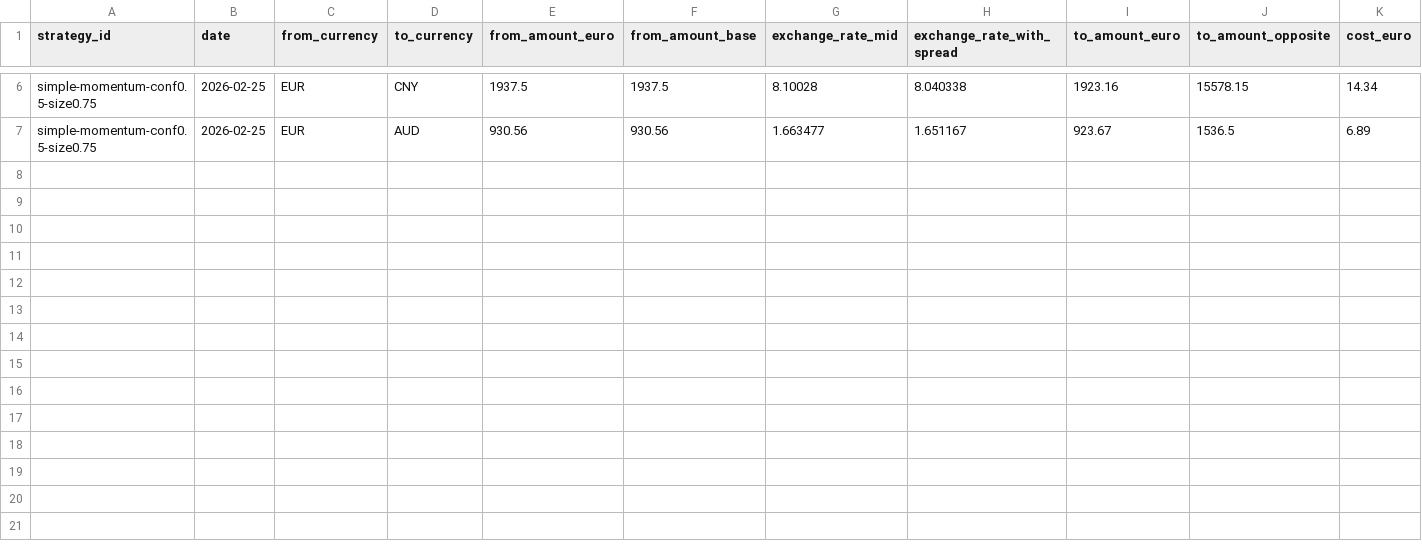
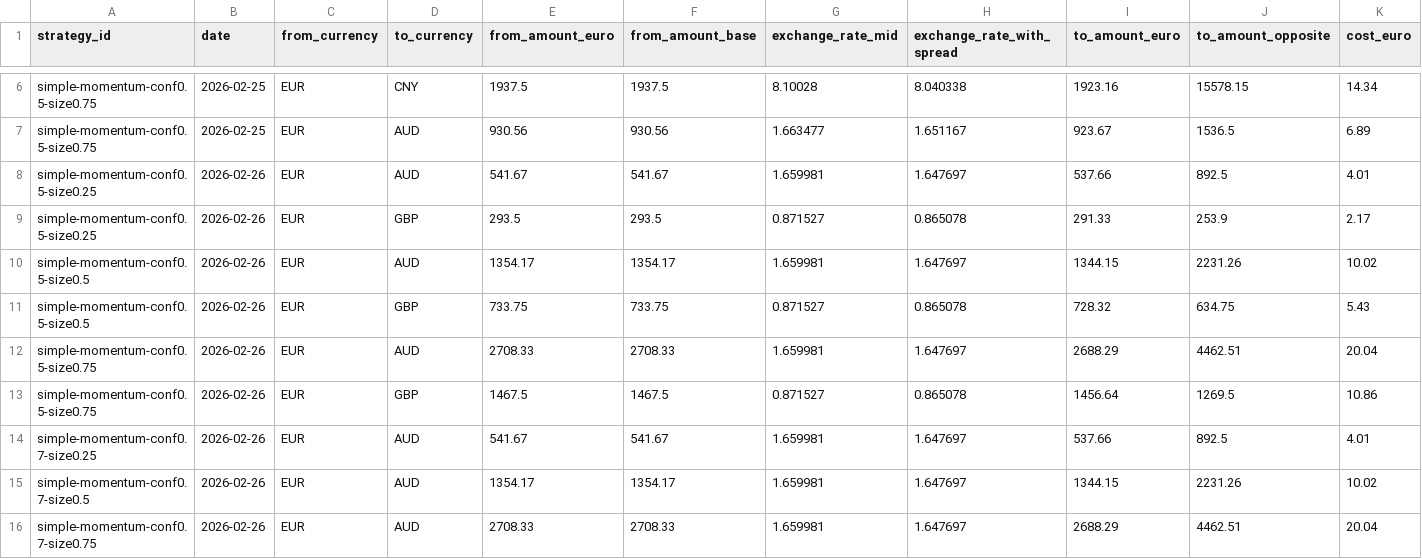
Before and after one commit to michaeldowd2/nanopages, a CSV file: fx-dashboard/data/step7_trades.csv, drawn as a sheet; only a part is shown, gaps mark what is left out; rows hold the shown columns only; the diff names each change by its address in the sheet, - before the commit and + after, or states it on an @@ line.

```diff
--- a/fx-dashboard/data/step7_trades.csv
+++ b/fx-dashboard/data/step7_trades.csv
+row 8: simple-momentum-conf0.5-size0.25 | 2026-02-26 | EUR | AUD | 541.67 | 541.67 | 1.659981 | 1.647697 | 537.66 | 892.5 | 4.01
+row 9: simple-momentum-conf0.5-size0.25 | 2026-02-26 | EUR | GBP | 293.5 | 293.5 | 0.871527 | 0.865078 | 291.33 | 253.9 | 2.17
+row 10: simple-momentum-conf0.5-size0.5 | 2026-02-26 | EUR | AUD | 1354.17 | 1354.17 | 1.659981 | 1.647697 | 1344.15 | 2231.26 | 10.02
+row 11: simple-momentum-conf0.5-size0.5 | 2026-02-26 | EUR | GBP | 733.75 | 733.75 | 0.871527 | 0.865078 | 728.32 | 634.75 | 5.43
+row 12: simple-momentum-conf0.5-size0.75 | 2026-02-26 | EUR | AUD | 2708.33 | 2708.33 | 1.659981 | 1.647697 | 2688.29 | 4462.51 | 20.04
+row 13: simple-momentum-conf0.5-size0.75 | 2026-02-26 | EUR | GBP | 1467.5 | 1467.5 | 0.871527 | 0.865078 | 1456.64 | 1269.5 | 10.86
+row 14: simple-momentum-conf0.7-size0.25 | 2026-02-26 | EUR | AUD | 541.67 | 541.67 | 1.659981 | 1.647697 | 537.66 | 892.5 | 4.01
+row 15: simple-momentum-conf0.7-size0.5 | 2026-02-26 | EUR | AUD | 1354.17 | 1354.17 | 1.659981 | 1.647697 | 1344.15 | 2231.26 | 10.02
+row 16: simple-momentum-conf0.7-size0.75 | 2026-02-26 | EUR | AUD | 2708.33 | 2708.33 | 1.659981 | 1.647697 | 2688.29 | 4462.51 | 20.04
```
Also changed, not shown: fx-dashboard/data/step8_strategies.csv, 3 other files.
